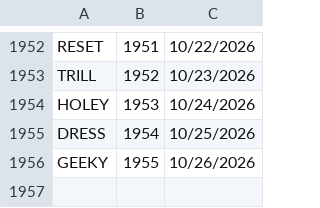
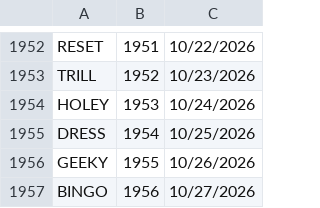
Before and after one commit to 8080Games/WordleMatch, a CSV file: wwwroot/historical-words.csv, drawn as a sheet; only a part is shown, gaps mark what is left out.

```diff
--- a/wwwroot/historical-words.csv
+++ b/wwwroot/historical-words.csv
@@ -1956 +1956,2 @@ DRESS,1954,10/25/2026
 GEEKY,1955,10/26/2026
+BINGO,1956,10/27/2026
```
Also changed, not shown: wwwroot/used-words.csv, 1 other file.
